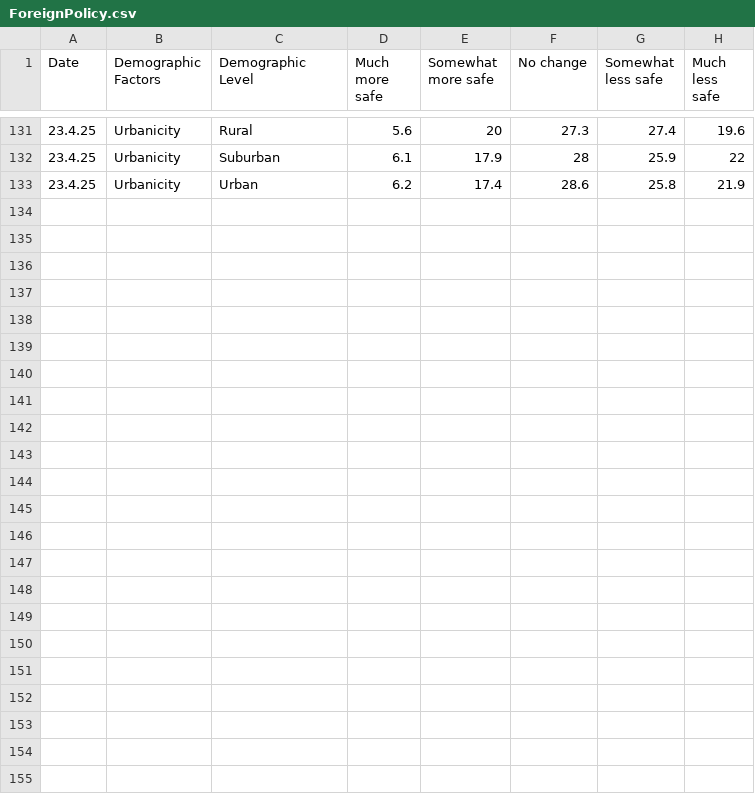
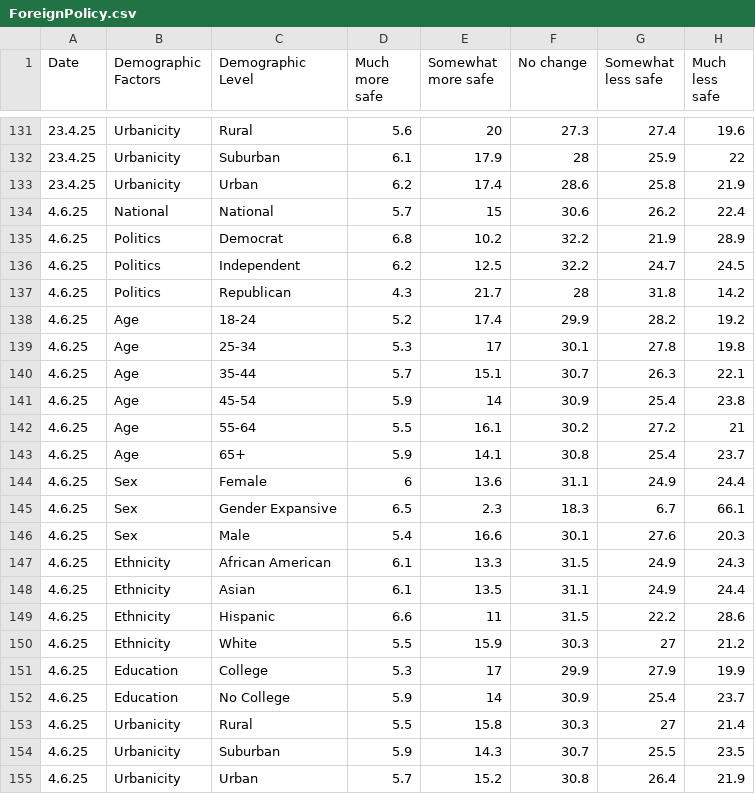
Before and after one commit to a-j-gordon/prolific-polling, a CSV file: ForeignPolicy.csv, drawn as a sheet; only a part is shown, gaps mark what is left out; the diff names each change by its address in the sheet, - before the commit and + after, or states it on an @@ line.

```diff
--- a/ForeignPolicy.csv
+++ b/ForeignPolicy.csv
+row 134: 4.6.25 | National | National | 5.7 | 15 | 30.6 | 26.2 | 22.4
+row 135: 4.6.25 | Politics | Democrat | 6.8 | 10.2 | 32.2 | 21.9 | 28.9
+row 136: 4.6.25 | Politics | Independent | 6.2 | 12.5 | 32.2 | 24.7 | 24.5
+row 137: 4.6.25 | Politics | Republican | 4.3 | 21.7 | 28 | 31.8 | 14.2
+row 138: 4.6.25 | Age | 18-24 | 5.2 | 17.4 | 29.9 | 28.2 | 19.2
+row 139: 4.6.25 | Age | 25-34 | 5.3 | 17 | 30.1 | 27.8 | 19.8
+row 140: 4.6.25 | Age | 35-44 | 5.7 | 15.1 | 30.7 | 26.3 | 22.1
+row 141: 4.6.25 | Age | 45-54 | 5.9 | 14 | 30.9 | 25.4 | 23.8
+row 142: 4.6.25 | Age | 55-64 | 5.5 | 16.1 | 30.2 | 27.2 | 21
+row 143: 4.6.25 | Age | 65+ | 5.9 | 14.1 | 30.8 | 25.4 | 23.7
+row 144: 4.6.25 | Sex | Female | 6 | 13.6 | 31.1 | 24.9 | 24.4
+row 145: 4.6.25 | Sex | Gender Expansive | 6.5 | 2.3 | 18.3 | 6.7 | 66.1
+row 146: 4.6.25 | Sex | Male | 5.4 | 16.6 | 30.1 | 27.6 | 20.3
+row 147: 4.6.25 | Ethnicity | African American | 6.1 | 13.3 | 31.5 | 24.9 | 24.3
+row 148: 4.6.25 | Ethnicity | Asian | 6.1 | 13.5 | 31.1 | 24.9 | 24.4
+row 149: 4.6.25 | Ethnicity | Hispanic | 6.6 | 11 | 31.5 | 22.2 | 28.6
+row 150: 4.6.25 | Ethnicity | White | 5.5 | 15.9 | 30.3 | 27 | 21.2
+row 151: 4.6.25 | Education | College | 5.3 | 17 | 29.9 | 27.9 | 19.9
+row 152: 4.6.25 | Education | No College | 5.9 | 14 | 30.9 | 25.4 | 23.7
+row 153: 4.6.25 | Urbanicity | Rural | 5.5 | 15.8 | 30.3 | 27 | 21.4
+row 154: 4.6.25 | Urbanicity | Suburban | 5.9 | 14.3 | 30.7 | 25.5 | 23.5
+row 155: 4.6.25 | Urbanicity | Urban | 5.7 | 15.2 | 30.8 | 26.4 | 21.9
```
Also changed, not shown: DTfavour.csv, EconomicPolicy.csv, 4 other files.
